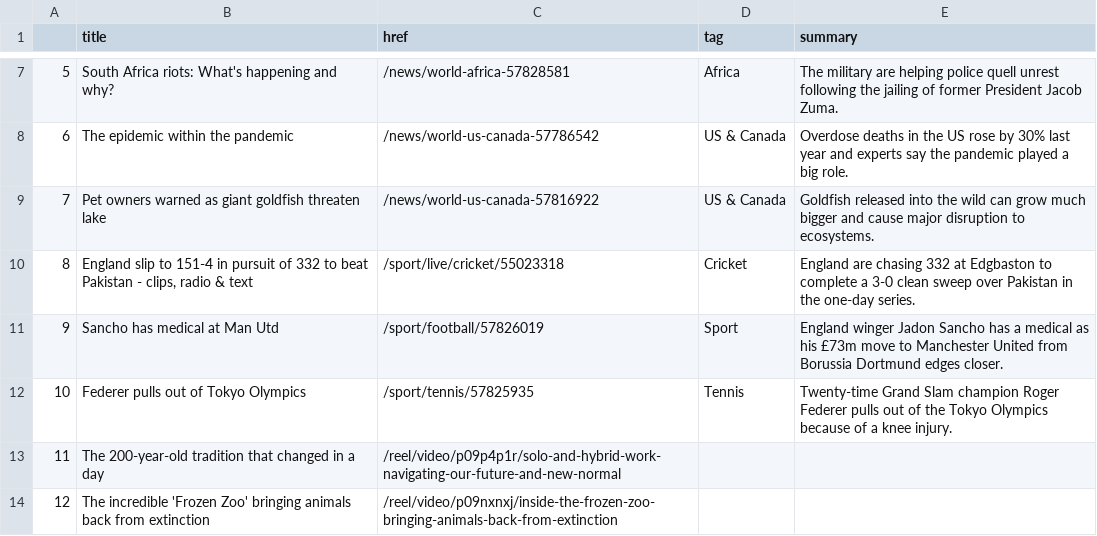
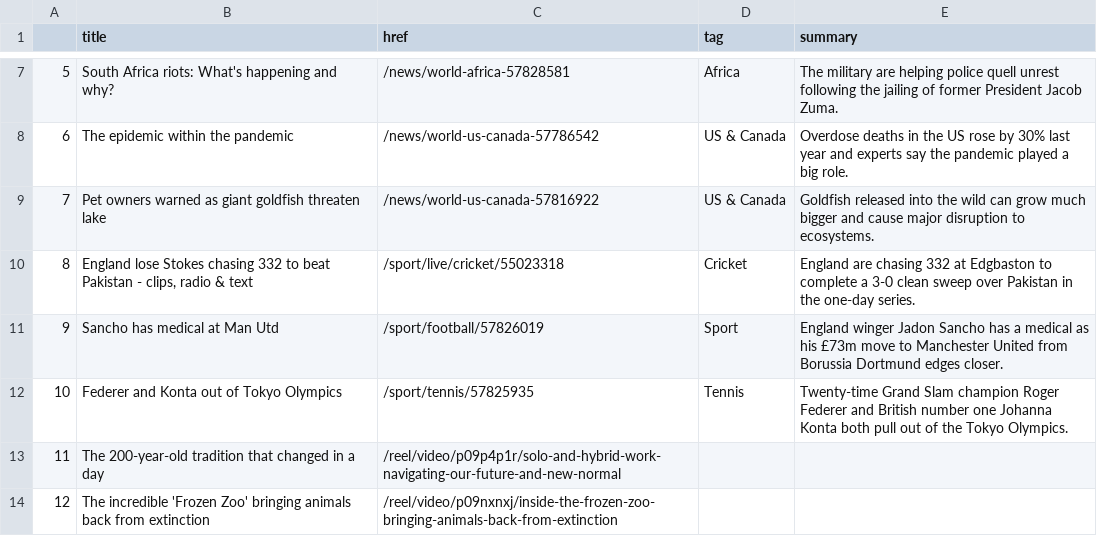
Before and after one commit to bronna/auto-scraper, a CSV file: bbc-headlines.csv, drawn as a sheet; only a part is shown, gaps mark what is left out.

```diff
--- a/bbc-headlines.csv
+++ b/bbc-headlines.csv
@@ -9,5 +9,5 @@
 7,Pet owners warned as giant goldfish threaten lake,/news/world-us-canada-57816922,US & Canada,Goldfish released into the wild can grow much bigger and cause major disruption to ecosystems.
-8,"England slip to 151-4 in pursuit of 332 to beat Pakistan - clips, radio & text",/sport/live/cricket/55023318,Cricket,England are chasing 332 at Edgbaston to complete a 3-0 clean sweep over Pakistan in the one-day series.
+8,"England lose Stokes chasing 332 to beat Pakistan - clips, radio & text",/sport/live/cricket/55023318,Cricket,England are chasing 332 at Edgbaston to complete a 3-0 clean sweep over Pakistan in the one-day series.
 9,Sancho has medical at Man Utd,/sport/football/57826019,Sport,England winger Jadon Sancho has a medical as his £73m move to Manchester United from Borussia Dortmund edges closer.
-10,Federer pulls out of Tokyo Olympics,/sport/tennis/57825935,Tennis,Twenty-time Grand Slam champion Roger Federer pulls out of the Tokyo Olympics because of a knee injury.
+10,Federer and Konta out of Tokyo Olympics,/sport/tennis/57825935,Tennis,Twenty-time Grand Slam champion Roger Federer and British number one Johanna Konta both pull out of the Tokyo Olympics.
 11,The 200-year-old tradition that changed in a day,/reel/video/p09p4p1r/solo-and-hybrid-work-navigating-our-future-and-new-normal,,
```
